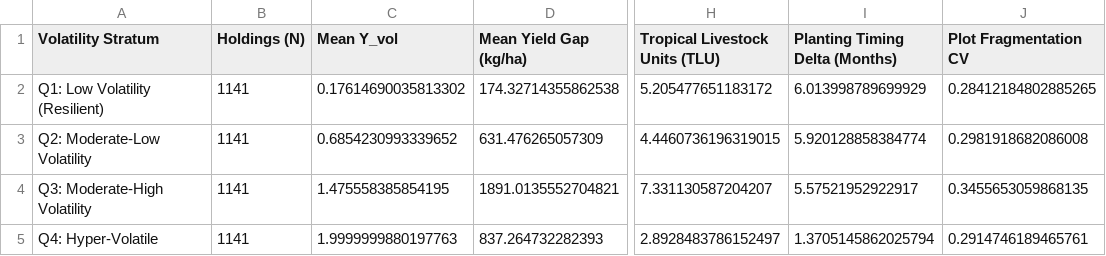
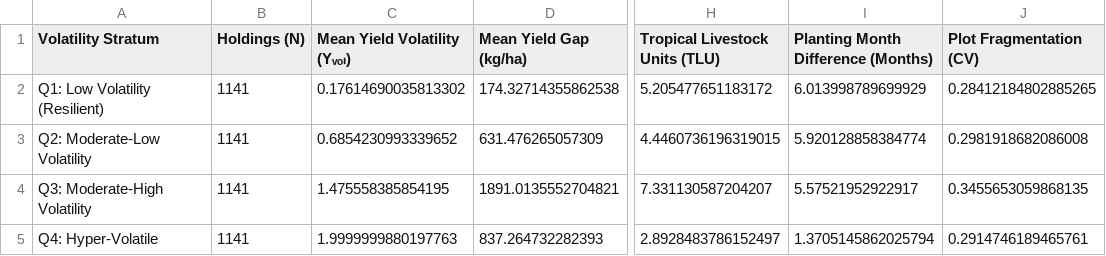
Before and after one commit to kadefue/Tanzania-Food-Shock-Research, a CSV file: Paper/tables/table6_volatility_quartile_stratification.csv, drawn as a sheet; only a part is shown, gaps mark what is left out; the diff names each change by its address in the sheet, - before the commit and + after, or states it on an @@ line.

```diff
--- a/Paper/tables/table6_volatility_quartile_stratification.csv
+++ b/Paper/tables/table6_volatility_quartile_stratification.csv
-C1: Mean Y_vol
+C1: Mean Yield Volatility (Yᵥₒₗ)
-I1: Planting Timing Delta (Months)
+I1: Planting Month Difference (Months)
-J1: Plot Fragmentation CV
+J1: Plot Fragmentation (CV)
```
Also changed, not shown: Paper/tables/table1_summary_statistics.csv, Paper/tables/table3_top25_feature_importance.csv, 16 other files.
